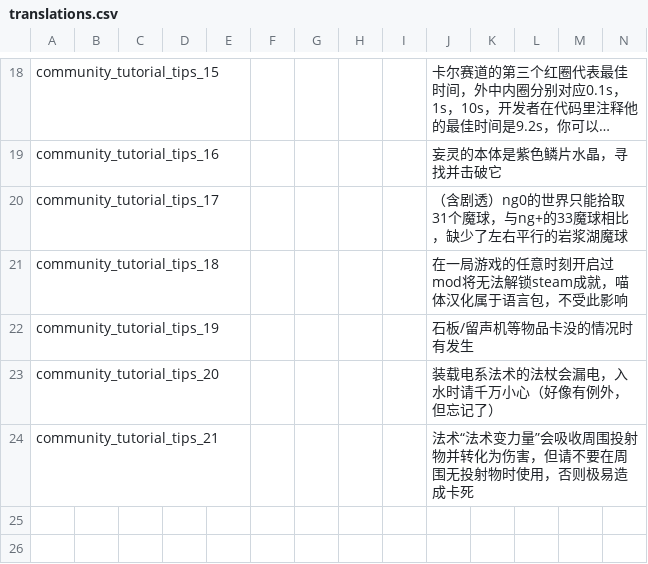
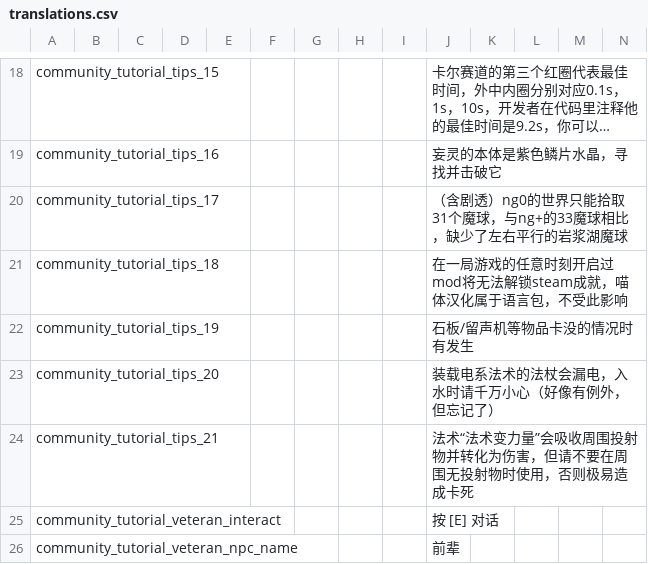
Before and after one commit to ni9htwind/Noita-CN-Community-Tutorial, a CSV file: translations.csv, drawn as a sheet; only a part is shown, gaps mark what is left out; long unchanged cells end in …; rows hold the shown columns only; the diff names each change by its address in the sheet, - before the commit and + after, or states it on an @@ line.

```diff
--- a/translations.csv
+++ b/translations.csv
+row 25: community_tutorial_veteran_interact |  |  |  |  |  |  |  |  | 按 [E] 对话
+row 26: community_tutorial_veteran_npc_name |  |  |  |  |  |  |  |  | 前辈
```
Also changed, not shown: 17 other files.
